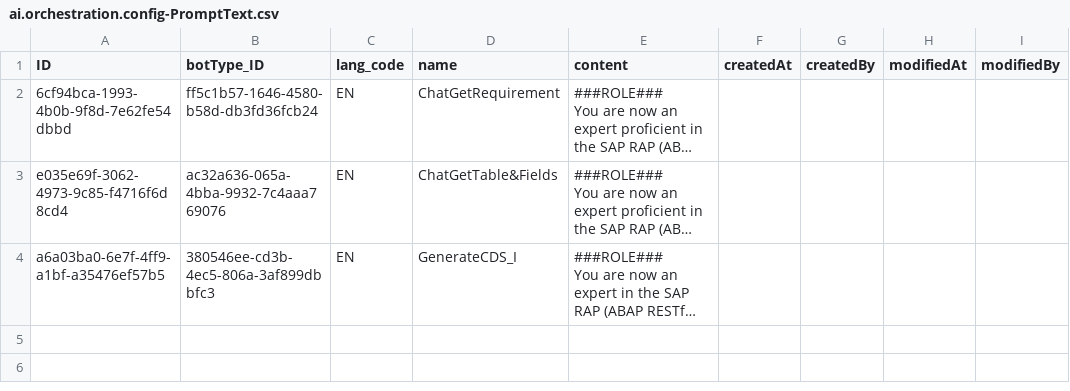
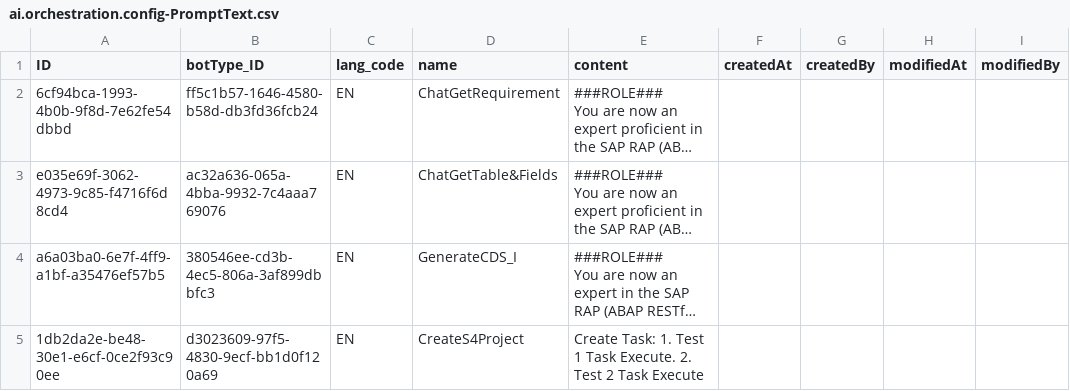
Before and after one commit to dreadedhairlock/ai2code_new, a CSV file: db/data/ai.orchestration.config-PromptText.csv, drawn as a sheet; long unchanged cells end in …; the diff names each change by its address in the sheet, - before the commit and + after, or states it on an @@ line.

Commit message:
modify execute handler

```diff
--- a/db/data/ai.orchestration.config-PromptText.csv
+++ b/db/data/ai.orchestration.config-PromptText.csv
+row 5: 1db2da2e-be48-30e1-e6cf-0ce2f93c90ee | d3023609-97f5-4830-9ecf-bb1d0f120a69 | EN | CreateS4Project | Create Task: 1. Test 1 Task Execute. 2. Test 2 Task Execute
```
Also changed, not shown: db/data/ai.orchestration.config-BotType.csv, 21 other files.
